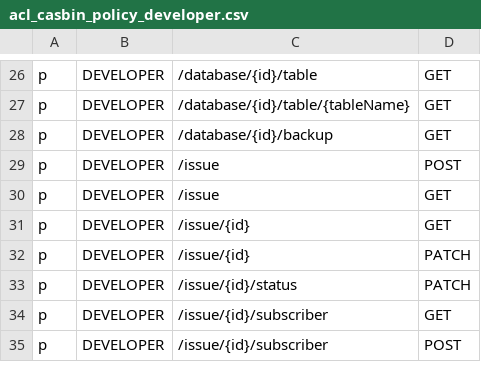
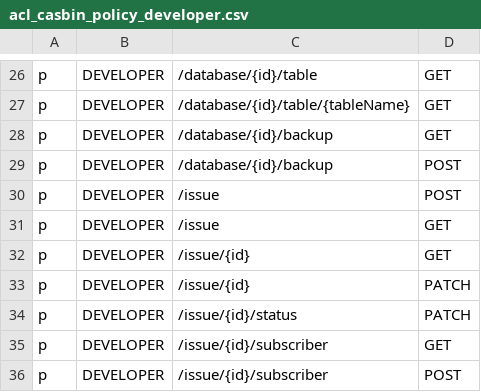
Before and after one commit to bytebase/bytebase, a CSV file: server/acl_casbin_policy_developer.csv, drawn as a sheet; only a part is shown, gaps mark what is left out.

Commit message:
Implement adding backup in backup service backend.

```diff
--- a/server/acl_casbin_policy_developer.csv
+++ b/server/acl_casbin_policy_developer.csv
@@ -28,2 +28,3 @@ p, DEVELOPER, /database/{id}/table/{tableName}, GET
 p, DEVELOPER, /database/{id}/backup, GET
+p, DEVELOPER, /database/{id}/backup, POST
 p, DEVELOPER, /issue, POST
```
Also changed, not shown: server/acl_casbin_policy_dba.csv, server/acl_casbin_policy_owner.csv, 4 other files.
